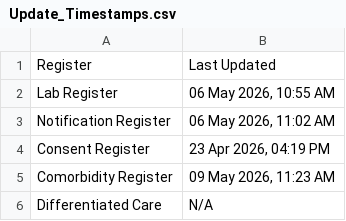
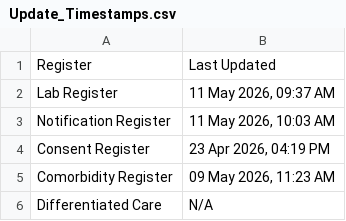
Before and after one commit to NTEP-AMC/blank-app, a CSV file: Update_Timestamps.csv, drawn as a sheet.

```diff
--- a/Update_Timestamps.csv
+++ b/Update_Timestamps.csv
@@ -1,4 +1,4 @@
 Register,Last Updated
-Lab Register,"06 May 2026, 10:55 AM"
-Notification Register,"06 May 2026, 11:02 AM"
+Lab Register,"11 May 2026, 09:37 AM"
+Notification Register,"11 May 2026, 10:03 AM"
 Consent Register,"23 Apr 2026, 04:19 PM"
```
Also changed, not shown: Comparison_Matrix.csv, 3 other files.
